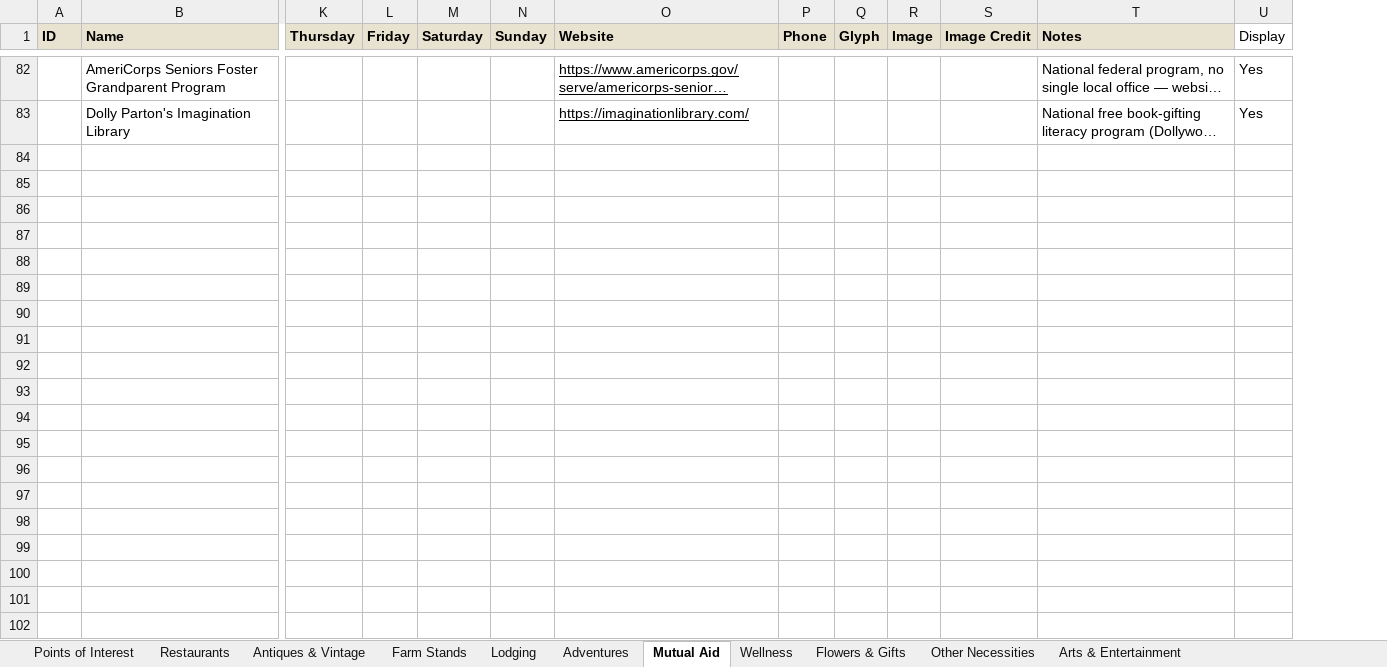
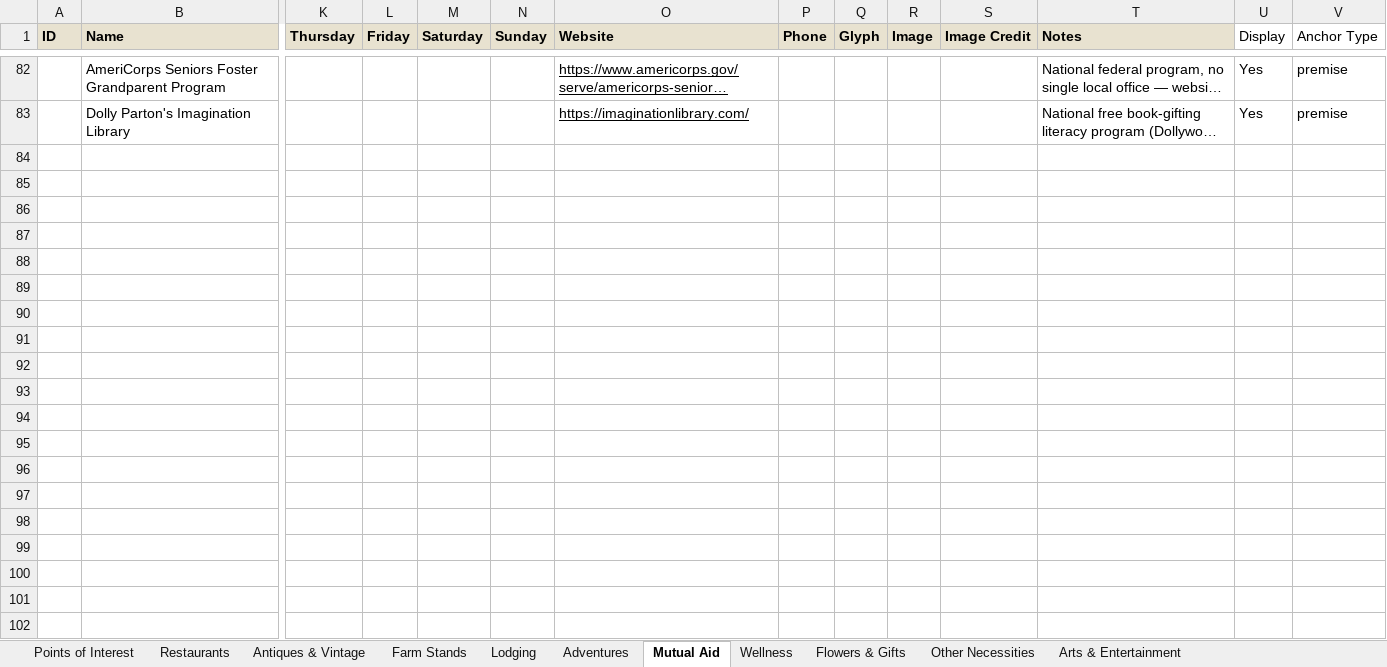
Before and after one commit to nyhilltowners/explore-the-hilltowns, an Excel workbook: data/points_of_interest.xlsx, sheet Mutual Aid, drawn as a sheet; only a part is shown, gaps mark what is left out; long unchanged cells end in …; values as stored, in another font and other column widths than the file's, no borders; rows hold the shown columns only; the diff covers the shown part only; the diff names each change by its address in the sheet, - before the commit and + after, or states it on an @@ line.

```diff
--- a/data/points_of_interest.xlsx (sheet Mutual Aid)
+++ b/data/points_of_interest.xlsx (sheet Mutual Aid)
+column V (Anchor Type), rows 82-83: premise | premise
+row 84: (empty)
+row 85: (empty)
+row 86: (empty)
+row 87: (empty)
+row 88: (empty)
+row 89: (empty)
+row 90: (empty)
+row 91: (empty)
+row 92: (empty)
+row 93: (empty)
+row 94: (empty)
+row 95: (empty)
+row 96: (empty)
+row 97: (empty)
+row 98: (empty)
+row 99: (empty)
+row 100: (empty)
+row 101: (empty)
+row 102: (empty)
```
Also changed, not shown: 910 added rows and 170 edited cells elsewhere in this sheet, sheet Adventures, sheet Other Necessities, sheet Arts & Entertainment, sheet Flowers & Gifts, sheet Restaurants, sheet Farm Stands, 3 more sheets, 6 other files.
